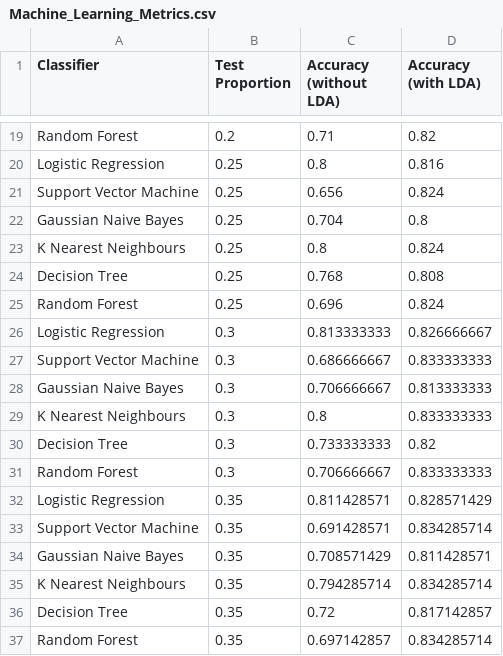
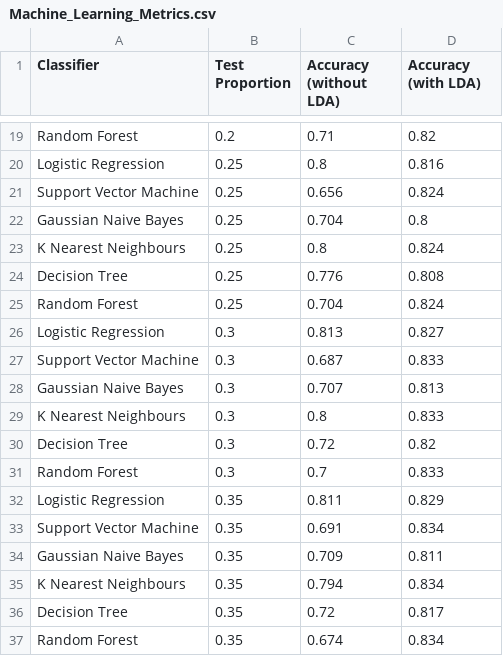
Before and after one commit to alex-ele-xela/Image-Analysis-Project, a CSV file: Pneumonia Detector/Machine_Learning_Metrics.csv, drawn as a sheet; only a part is shown, gaps mark what is left out; the diff covers the shown part only.

Commit message:
Rounding accuracy values

```diff
--- a/Pneumonia Detector/Machine_Learning_Metrics.csv
+++ b/Pneumonia Detector/Machine_Learning_Metrics.csv
@@ -23,15 +23,15 @@ Gaussian Naive Bayes,0.25,0.704,0.8
 K Nearest Neighbours,0.25,0.8,0.824
-Decision Tree,0.25,0.768,0.808
-Random Forest,0.25,0.696,0.824
-Logistic Regression,0.3,0.813333333,0.826666667
-Support Vector Machine,0.3,0.686666667,0.833333333
-Gaussian Naive Bayes,0.3,0.706666667,0.813333333
-K Nearest Neighbours,0.3,0.8,0.833333333
-Decision Tree,0.3,0.733333333,0.82
-Random Forest,0.3,0.706666667,0.833333333
-Logistic Regression,0.35,0.811428571,0.828571429
-Support Vector Machine,0.35,0.691428571,0.834285714
-Gaussian Naive Bayes,0.35,0.708571429,0.811428571
-K Nearest Neighbours,0.35,0.794285714,0.834285714
-Decision Tree,0.35,0.72,0.817142857
-Random Forest,0.35,0.697142857,0.834285714
+Decision Tree,0.25,0.776,0.808
+Random Forest,0.25,0.704,0.824
+Logistic Regression,0.3,0.813,0.827
+Support Vector Machine,0.3,0.687,0.833
+Gaussian Naive Bayes,0.3,0.707,0.813
+K Nearest Neighbours,0.3,0.8,0.833
+Decision Tree,0.3,0.72,0.82
+Random Forest,0.3,0.7,0.833
+Logistic Regression,0.35,0.811,0.829
+Support Vector Machine,0.35,0.691,0.834
+Gaussian Naive Bayes,0.35,0.709,0.811
+K Nearest Neighbours,0.35,0.794,0.834
+Decision Tree,0.35,0.72,0.817
+Random Forest,0.35,0.674,0.834
```
Also changed, not shown: 12 edited cells elsewhere in this file, 1 other file.
